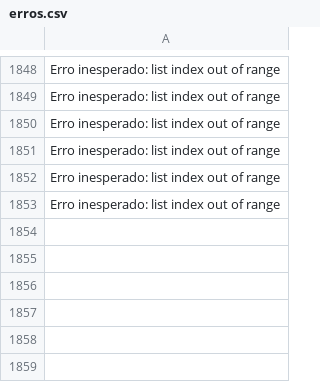
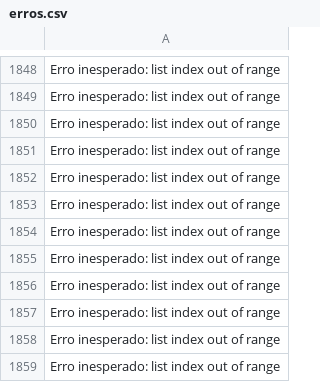
Before and after one commit to oneto133/Assistente, a CSV file: erros.csv, drawn as a sheet; only a part is shown, gaps mark what is left out; the diff names each change by its address in the sheet, - before the commit and + after, or states it on an @@ line.

```diff
--- a/erros.csv
+++ b/erros.csv
+row 1854: Erro inesperado: list index out of range
+row 1855: Erro inesperado: list index out of range
+row 1856: Erro inesperado: list index out of range
+row 1857: Erro inesperado: list index out of range
+row 1858: Erro inesperado: list index out of range
+row 1859: Erro inesperado: list index out of range
```
Also changed, not shown: 8 other files.
